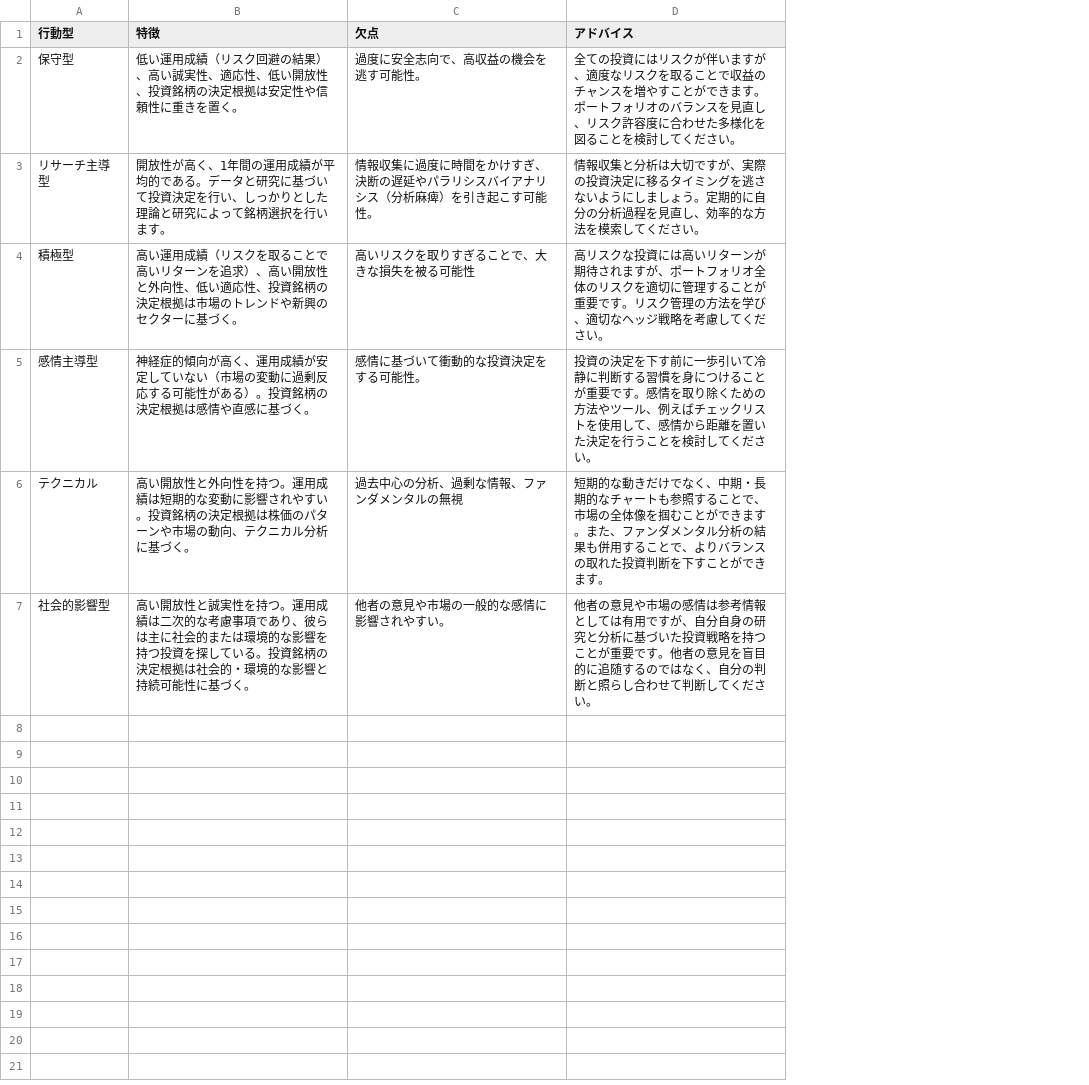
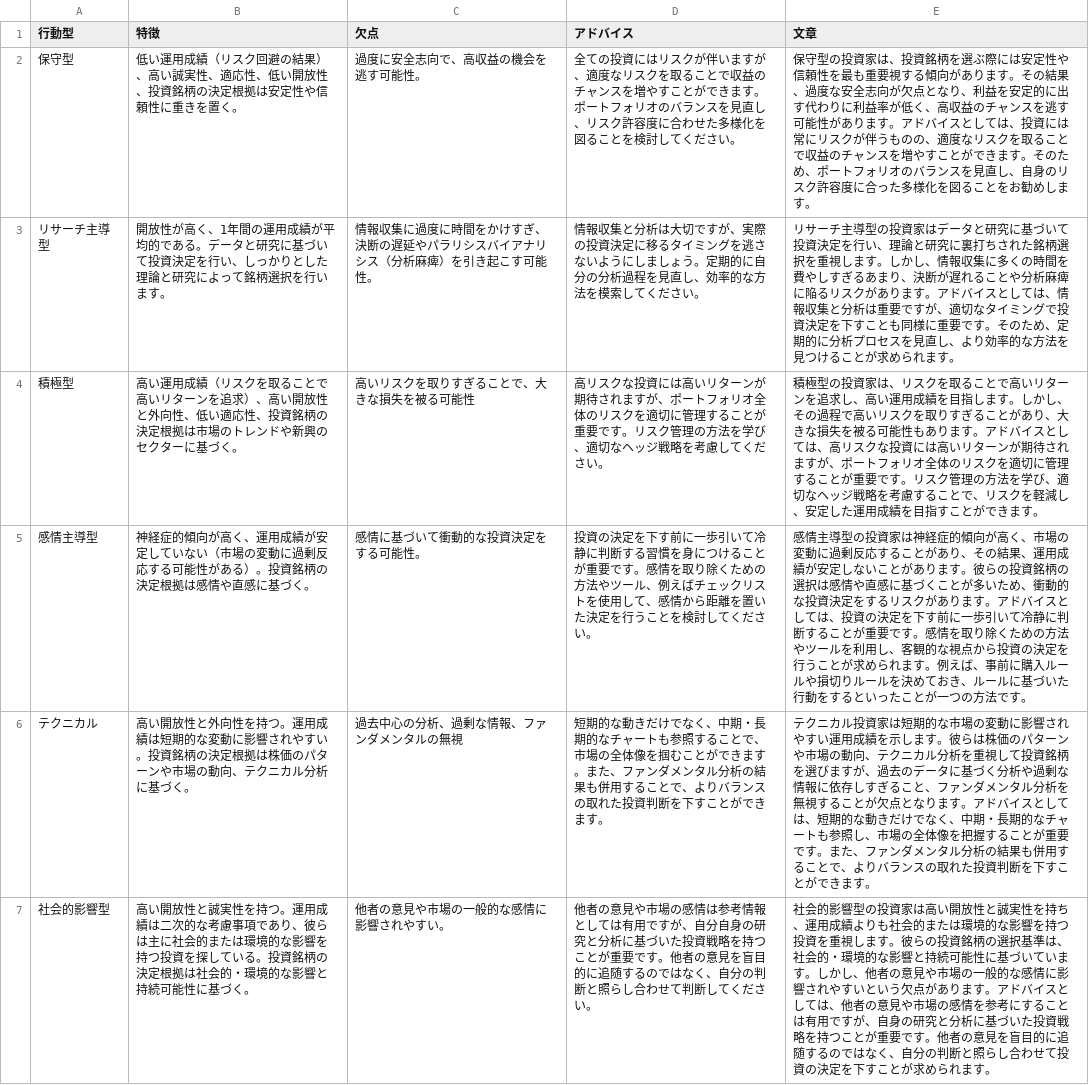
Before and after one commit to ajddya/tradesystem, a CSV file: read_file/action_type_advice.csv, drawn as a sheet; the diff names each change by its address in the sheet, - before the commit and + after, or states it on an @@ line.

```diff
--- a/read_file/action_type_advice.csv
+++ b/read_file/action_type_advice.csv
+column E (文章), rows 2-7: 保守型の投資家は、投資銘柄を選ぶ際には安定性や信頼性を最も重要視する傾向があります。その結果、過度な安全志向が欠点となり、利益を安定的に出す代わりに利益率が低く、高収益のチャンスを逃す可能性があります。アドバイスとしては、投資には常にリスクが伴うものの、適度なリスクを取ることで収益のチャンスを増やすことができます。そのため、ポートフォリオのバランスを見直し、自身のリスク許容度に合った多様化を図ることをお勧めします。 | リサーチ主導型の投資家はデータと研究に基づいて投資決定を行い、理論と研究に裏打ちされた銘柄選択を重視します。しかし、情報収集に多くの時間を費やしすぎるあまり、決断が遅れることや分析麻痺に陥るリスクがあります。アドバイスとしては、情報収集と分析は重要ですが、適切なタイミングで投資決定を下すことも同様に重要です。そのため、定期的に分析プロセスを見直し、より効率的な方法を見つけることが求められます。 | 積極型の投資家は、リスクを取ることで高いリターンを追求し、高い運用成績を目指します。しかし、その過程で高いリスクを取りすぎることがあり、大きな損失を被る可能性もあります。アドバイスとしては、高リスクな投資には高いリターンが期待されますが、ポートフォリオ全体のリスクを適切に管理することが重要です。リスク管理の方法を学び、適切なヘッジ戦略を考慮することで、リスクを軽減し、安定した運用成績を目指すことができます。 | 感情主導型の投資家は神経症的傾向が高く、市場の変動に過剰反応することがあり、その結果、運用成績が安定しないことがあります。彼らの投資銘柄の選択は感情や直感に基づくことが多いため、衝動的な投資決定をするリスクがあります。アドバイスとしては、投資の決定を下す前に一歩引いて冷静に判断することが重要です。感情を取り除くための方法やツールを利用し、客観的な視点から投資の決定を行うことが求められます。例えば、事前に購入ルールや損切りルールを決めておき、ルールに基づいた行動をするといったことが一つの方法です。 | テクニカル投資家は短期的な市場の変動に影響されやすい運用成績を示します。彼らは株価のパターンや市場の動向、テクニカル分析を重視して投資銘柄を選びますが、過去のデータに基づく分析や過剰な情報に依存しすぎること、ファンダメンタル分析を無視することが欠点となります。アドバイスとしては、短期的な動きだけでなく、中期・長期的なチャートも参照し、市場の全体像を把握することが重要です。また、ファンダメンタル分析の結果も併用することで、よりバランスの取れた投資判断を下すことができます。 | 社会的影響型の投資家は高い開放性と誠実性を持ち、運用成績よりも社会的または環境的な影響を持つ投資を重視します。彼らの投資銘柄の選択基準は、社会的・環境的な影響と持続可能性に基づいています。しかし、他者の意見や市場の一般的な感情に影響されやすいという欠点があります。アドバイスとしては、他者の意見や市場の感情を参考にすることは有用ですが、自身の研究と分析に基づいた投資戦略を持つことが重要です。他者の意見を盲目的に追随するのではなく、自分の判断と照らし合わせて投資の決定を下すことが求められます。
```
Also changed, not shown: 5 other files.
